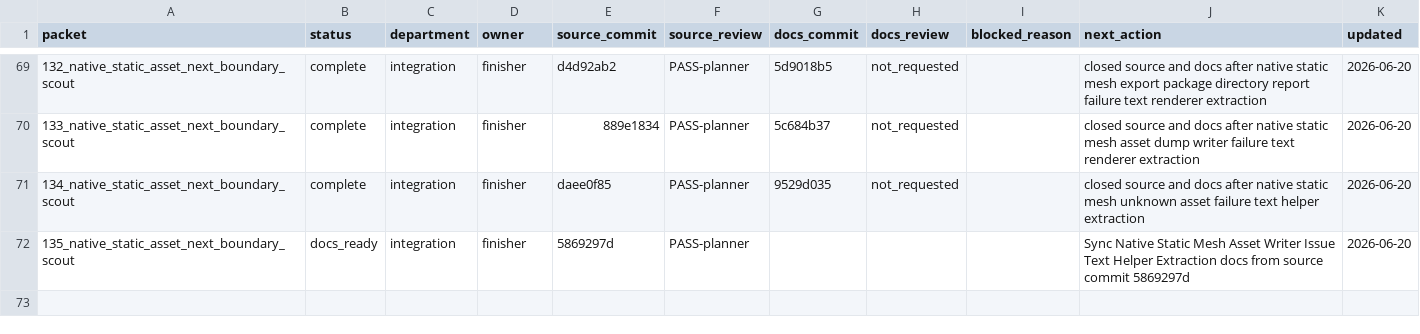
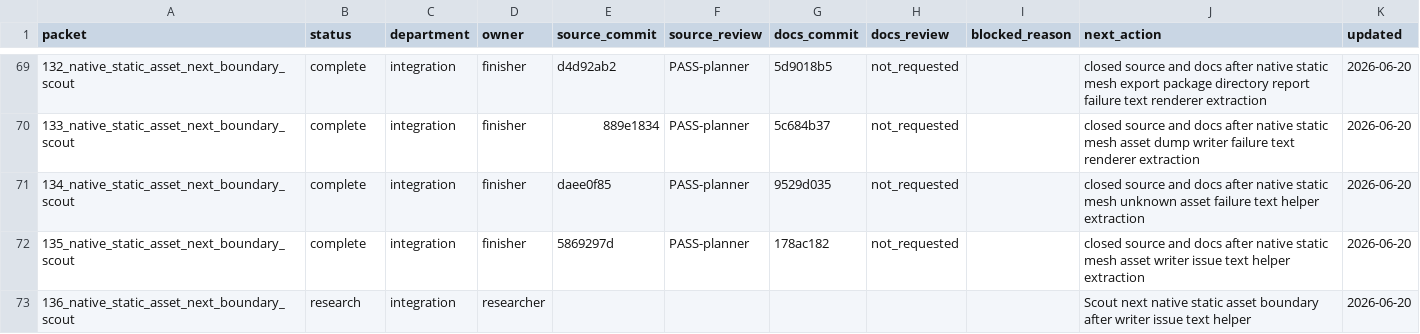
Before and after one commit to KOGA-ryu/iggy, a TSV file: engine/research/departments/integration/spark_dispatch_ledger.tsv, drawn as a sheet; only a part is shown, gaps mark what is left out.

Commit message:
Close static mesh writer issue text helper packet

```diff
--- a/engine/research/departments/integration/spark_dispatch_ledger.tsv
+++ b/engine/research/departments/integration/spark_dispatch_ledger.tsv
@@ -71,2 +71,3 @@ packet	status	department	owner	source_commit	source_review	docs_commit	docs_revi
 134_native_static_asset_next_boundary_scout	complete	integration	finisher	daee0f85	PASS-planner	9529d035	not_requested		closed source and docs after native static mesh unknown asset failure text helper extraction	2026-06-20
-135_native_static_asset_next_boundary_scout	docs_ready	integration	finisher	5869297d	PASS-planner				Sync Native Static Mesh Asset Writer Issue Text Helper Extraction docs from source commit 5869297d	2026-06-20
+135_native_static_asset_next_boundary_scout	complete	integration	finisher	5869297d	PASS-planner	178ac182	not_requested		closed source and docs after native static mesh asset writer issue text helper extraction	2026-06-20
+136_native_static_asset_next_boundary_scout	research	integration	researcher						Scout next native static asset boundary after writer issue text helper	2026-06-20
```
